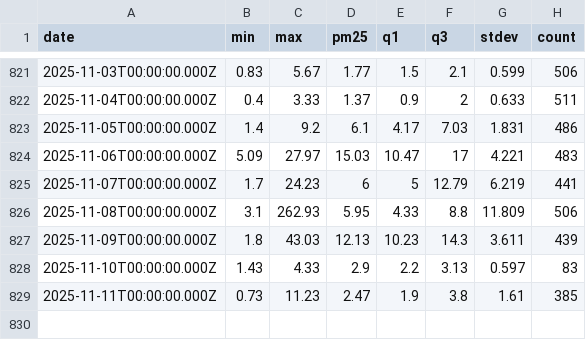
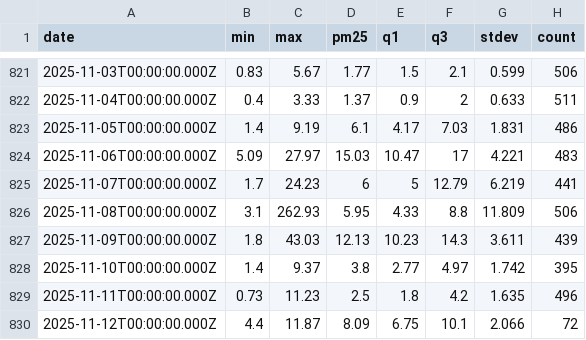
Before and after one commit to kilianp14/air_quality_prediction, a CSV file: data/folkungavägen_skoghall_sweden.csv, drawn as a sheet; only a part is shown, gaps mark what is left out.

Commit message:
yet another data addition, sigh

```diff
--- a/data/folkungavägen_skoghall_sweden.csv
+++ b/data/folkungavägen_skoghall_sweden.csv
@@ -822,3 +822,3 @@ date,min,max,pm25,q1,q3,stdev,count
 2025-11-04T00:00:00.000Z,0.4,3.33,1.37,0.9,2,0.633,511
-2025-11-05T00:00:00.000Z,1.4,9.2,6.1,4.17,7.03,1.831,486
+2025-11-05T00:00:00.000Z,1.4,9.19,6.1,4.17,7.03,1.831,486
 2025-11-06T00:00:00.000Z,5.09,27.97,15.03,10.47,17,4.221,483
@@ -827,3 +827,4 @@ date,min,max,pm25,q1,q3,stdev,count
 2025-11-09T00:00:00.000Z,1.8,43.03,12.13,10.23,14.3,3.611,439
-2025-11-10T00:00:00.000Z,1.43,4.33,2.9,2.2,3.13,0.597,83
-2025-11-11T00:00:00.000Z,0.73,11.23,2.47,1.9,3.8,1.61,385
+2025-11-10T00:00:00.000Z,1.4,9.37,3.8,2.77,4.97,1.742,395
+2025-11-11T00:00:00.000Z,0.73,11.23,2.5,1.8,4.2,1.635,496
+2025-11-12T00:00:00.000Z,4.4,11.87,8.09,6.75,10.1,2.066,72
```
Also changed, not shown: data/acksjön_jonsbyn_sweden.csv, data/strand_årjäng_sweden.csv, 2 other files.
